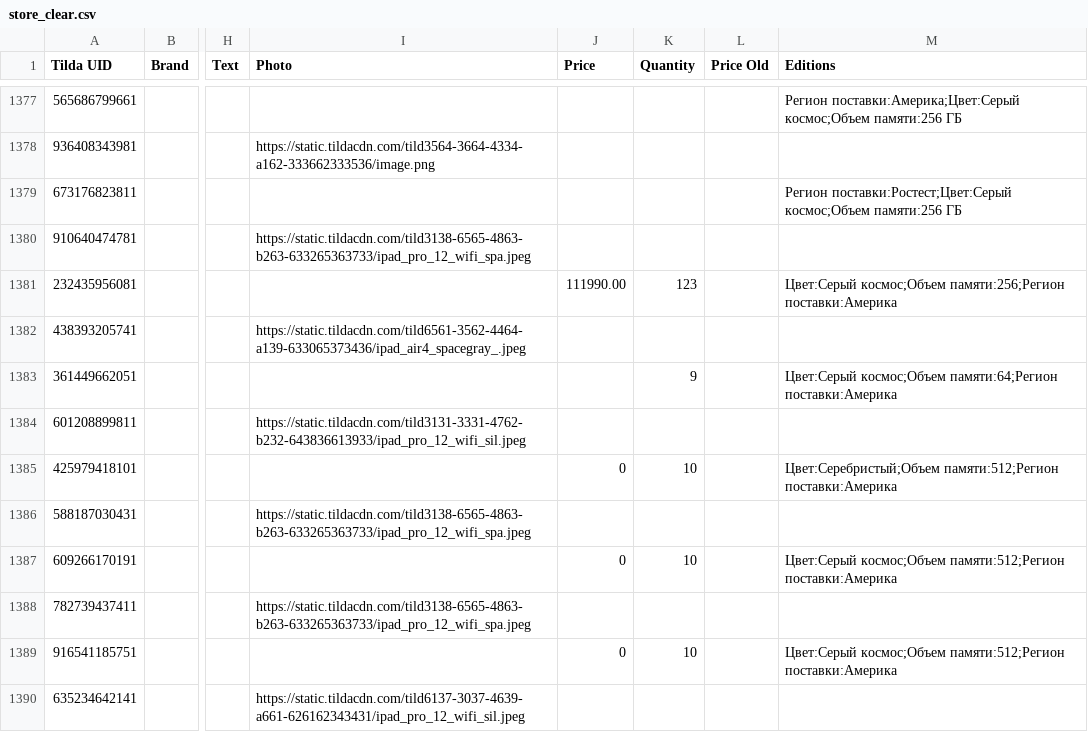
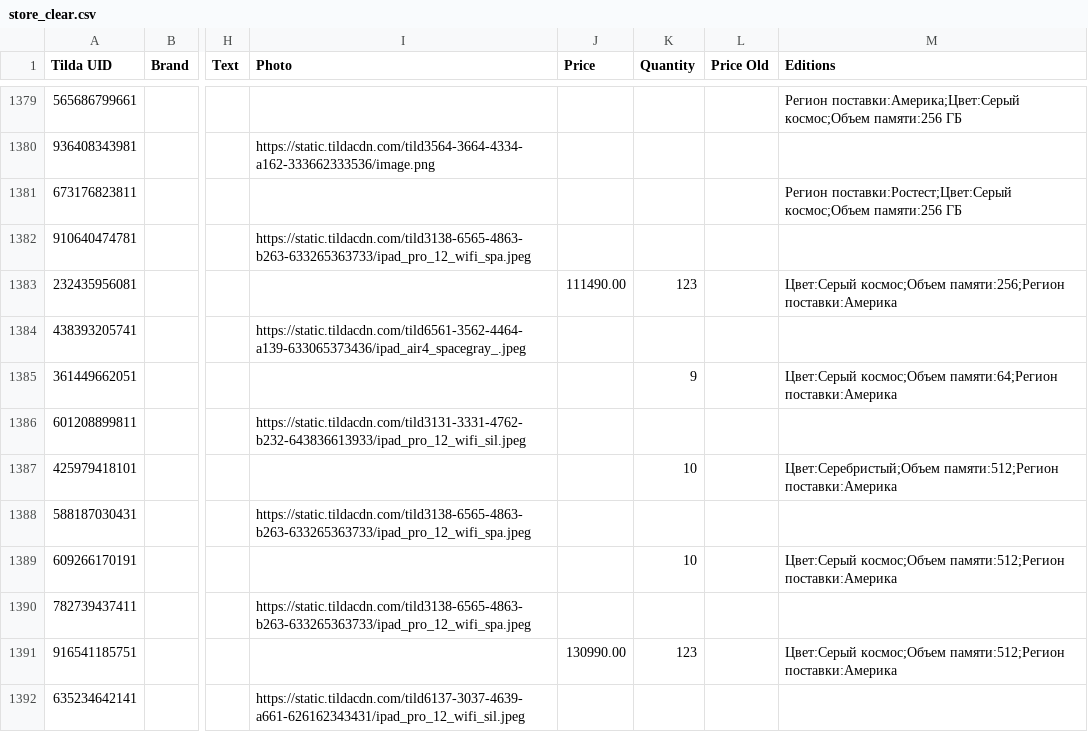
Before and after one commit to lindel33/newTune, a CSV file: cost_models/store_clear.csv, drawn as a sheet; only a part is shown, gaps mark what is left out; addresses are those after the commit; the diff covers the shown part only; the diff names each change by its address in the sheet, - before the commit and + after, or states it on an @@ line.

```diff
--- a/cost_models/store_clear.csv
+++ b/cost_models/store_clear.csv
-J1383 (Price): 111990.00
+J1383 (Price): 111490.00
-J1387 (Price): 0
+J1387 (Price): (empty)
-J1389 (Price): 0
+J1389 (Price): (empty)
-J1391 (Price): 0
+J1391 (Price): 130990.00
-K1391 (Quantity): 10
+K1391 (Quantity): 123
```
Also changed, not shown: 2 added rows and 155 edited cells elsewhere in this file.
